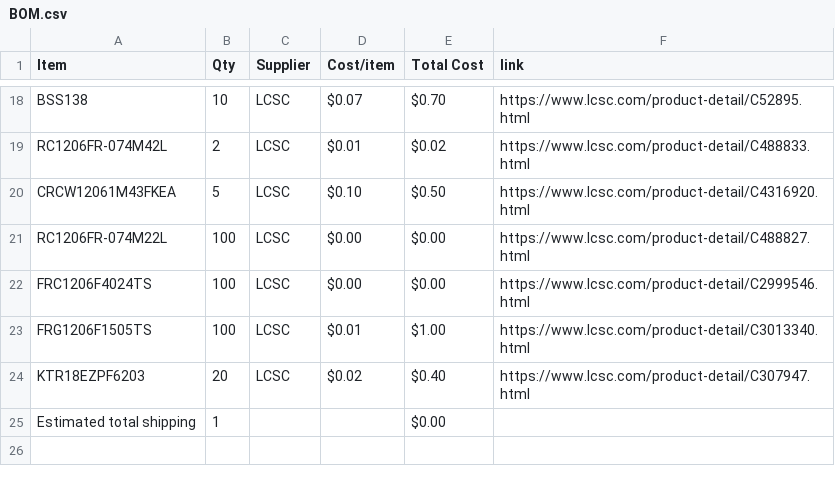
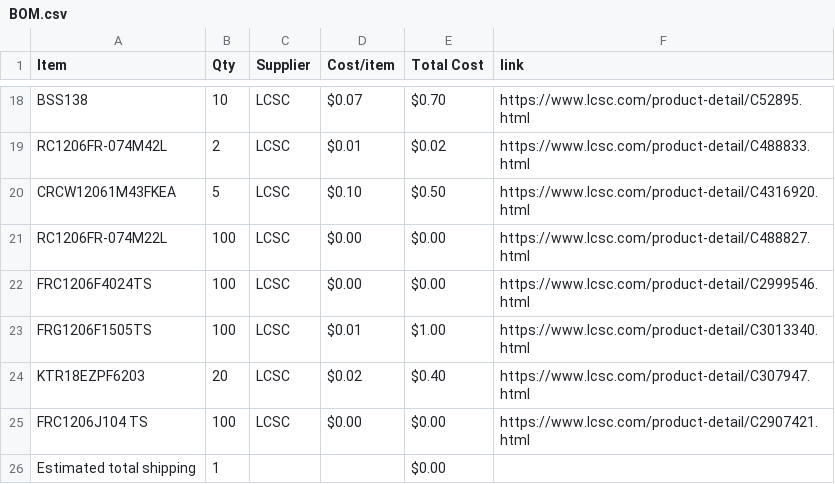
Before and after one commit to JustKardi/CLOCKY, a CSV file: BOM.csv, drawn as a sheet; only a part is shown, gaps mark what is left out; the diff names each change by its address in the sheet, - before the commit and + after, or states it on an @@ line.

Commit message:
Sync Clocky from Half Life

```diff
--- a/BOM.csv
+++ b/BOM.csv
+row 25: FRC1206J104 TS | 100 | LCSC | $0.00 | $0.00 | https://www.lcsc.com/product-detail/C2907421.html
```
